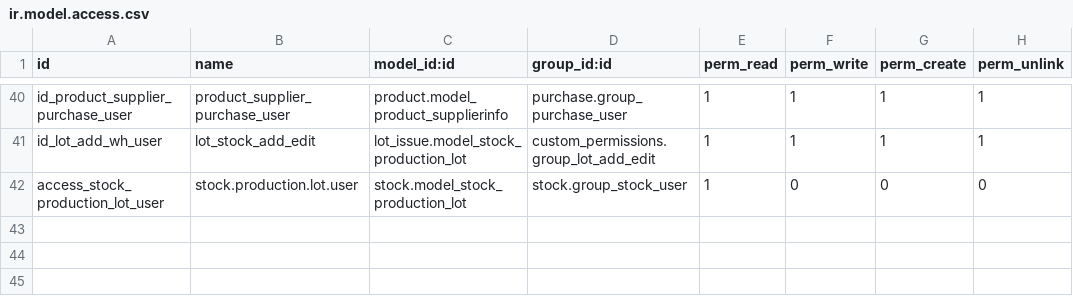
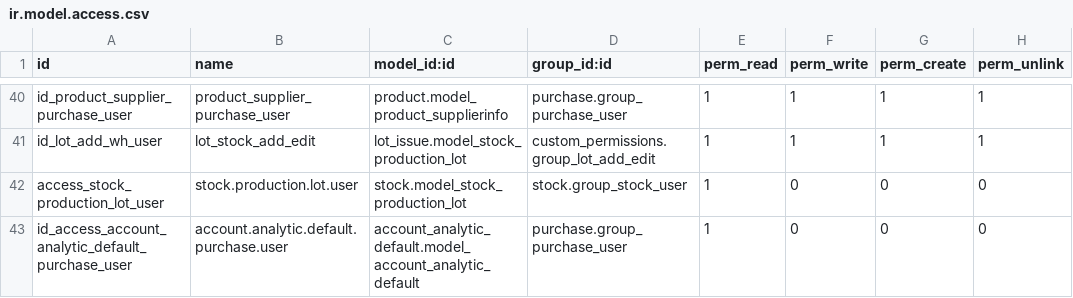
Before and after one commit to Pexego/PXGO_00064_2014_PHA, a CSV file: project-addons/custom_permissions/security/ir.model.access.csv, drawn as a sheet; only a part is shown, gaps mark what is left out.

```diff
--- a/project-addons/custom_permissions/security/ir.model.access.csv
+++ b/project-addons/custom_permissions/security/ir.model.access.csv
@@ -42 +42,2 @@ id_lot_add_wh_user,lot_stock_add_edit,lot_issue.model_stock_production_lot,custo
 access_stock_production_lot_user,stock.production.lot.user,stock.model_stock_production_lot,stock.group_stock_user,1,0,0,0
+id_access_account_analytic_default_purchase_user,account.analytic.default.purchase.user,account_analytic_default.model_account_analytic_default,purchase.group_purchase_user,1,0,0,0
```
Also changed, not shown: 4 other files.
